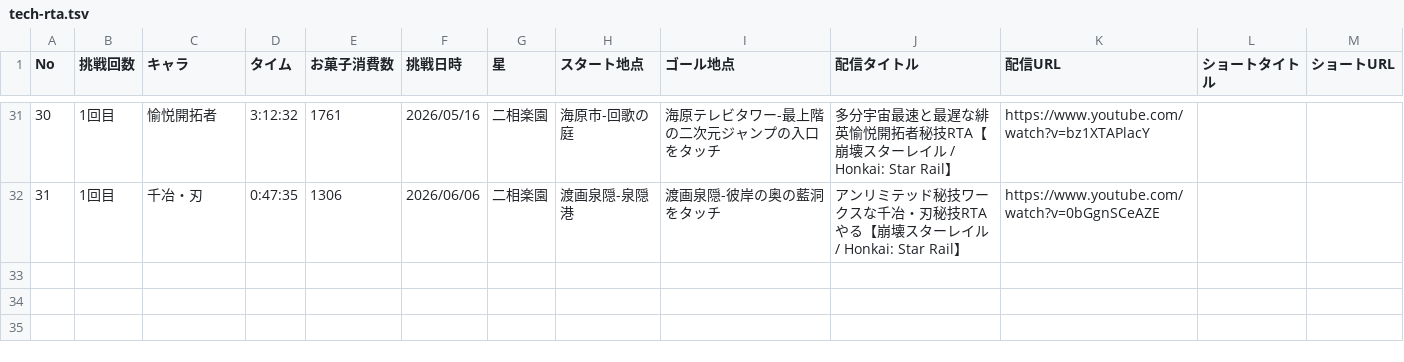
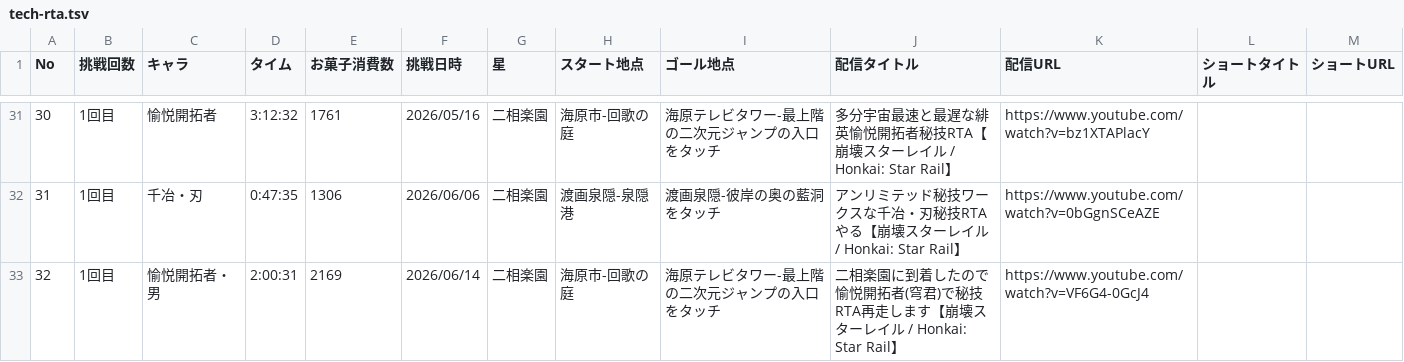
Before and after one commit to saitoppoi/hsr-kaitakulab, a TSV file: docs/data/tech-rta.tsv, drawn as a sheet; only a part is shown, gaps mark what is left out; the diff names each change by its address in the sheet, - before the commit and + after, or states it on an @@ line.

Commit message:
愉悦開拓者・男　秘技RTA追加

```diff
--- a/docs/data/tech-rta.tsv
+++ b/docs/data/tech-rta.tsv
+row 33: 32 | 1回目 | 愉悦開拓者・男 | 2:00:31 | 2169 | 2026/06/14 | 二相楽園 | 海原市-回歌の庭 | 海原テレビタワー-最上階の二次元ジャンプの入口をタッチ | 二相楽園に到着したので愉悦開拓者(穹君)で秘技RTA再走します【崩壊スターレイル / Honkai: Star Rail】 | https://www.youtube.com/watch?v=VF6G4-0GcJ4
```
